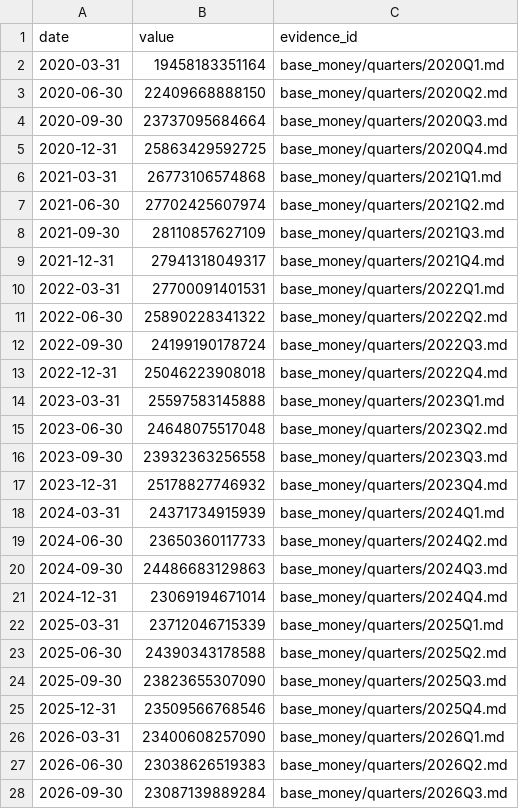
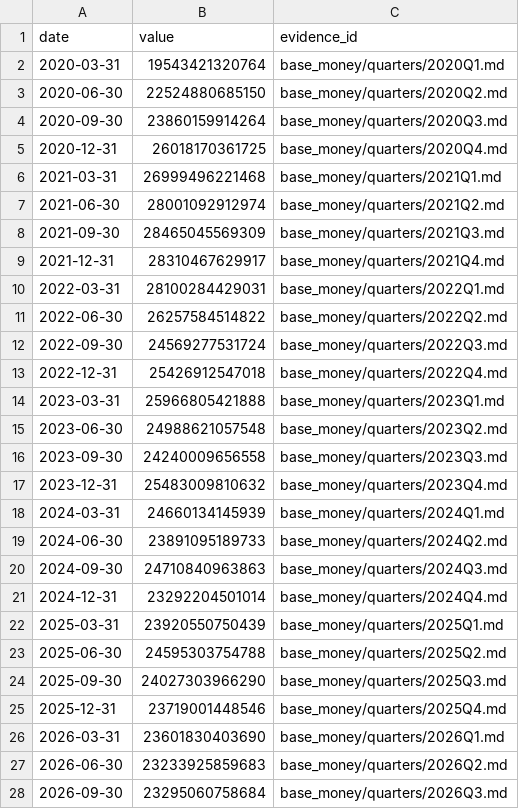
Before and after one commit to GildedPleb/open-inflation, a CSV file: base_money/base_money.csv, drawn as a sheet.

```diff
--- a/base_money/base_money.csv
+++ b/base_money/base_money.csv
@@ -1,28 +1,28 @@
 date,value,evidence_id
-2020-03-31,19458183351164,base_money/quarters/2020Q1.md
-2020-06-30,22409668888150,base_money/quarters/2020Q2.md
-2020-09-30,23737095684664,base_money/quarters/2020Q3.md
-2020-12-31,25863429592725,base_money/quarters/2020Q4.md
-2021-03-31,26773106574868,base_money/quarters/2021Q1.md
-2021-06-30,27702425607974,base_money/quarters/2021Q2.md
-2021-09-30,28110857627109,base_money/quarters/2021Q3.md
-2021-12-31,27941318049317,base_money/quarters/2021Q4.md
-2022-03-31,27700091401531,base_money/quarters/2022Q1.md
-2022-06-30,25890228341322,base_money/quarters/2022Q2.md
-2022-09-30,24199190178724,base_money/quarters/2022Q3.md
-2022-12-31,25046223908018,base_money/quarters/2022Q4.md
-2023-03-31,25597583145888,base_money/quarters/2023Q1.md
-2023-06-30,24648075517048,base_money/quarters/2023Q2.md
-2023-09-30,23932363256558,base_money/quarters/2023Q3.md
-2023-12-31,25178827746932,base_money/quarters/2023Q4.md
-2024-03-31,24371734915939,base_money/quarters/2024Q1.md
-2024-06-30,23650360117733,base_money/quarters/2024Q2.md
-2024-09-30,24486683129863,base_money/quarters/2024Q3.md
-2024-12-31,23069194671014,base_money/quarters/2024Q4.md
-2025-03-31,23712046715339,base_money/quarters/2025Q1.md
-2025-06-30,24390343178588,base_money/quarters/2025Q2.md
-2025-09-30,23823655307090,base_money/quarters/2025Q3.md
-2025-12-31,23509566768546,base_money/quarters/2025Q4.md
-2026-03-31,23400608257090,base_money/quarters/2026Q1.md
-2026-06-30,23038626519383,base_money/quarters/2026Q2.md
-2026-09-30,23087139889284,base_money/quarters/2026Q3.md
+2020-03-31,19543421320764,base_money/quarters/2020Q1.md
+2020-06-30,22524880685150,base_money/quarters/2020Q2.md
+2020-09-30,23860159914264,base_money/quarters/2020Q3.md
+2020-12-31,26018170361725,base_money/quarters/2020Q4.md
+2021-03-31,26999496221468,base_money/quarters/2021Q1.md
+2021-06-30,28001092912974,base_money/quarters/2021Q2.md
+2021-09-30,28465045569309,base_money/quarters/2021Q3.md
+2021-12-31,28310467629917,base_money/quarters/2021Q4.md
+2022-03-31,28100284429031,base_money/quarters/2022Q1.md
+2022-06-30,26257584514822,base_money/quarters/2022Q2.md
+2022-09-30,24569277531724,base_money/quarters/2022Q3.md
+2022-12-31,25426912547018,base_money/quarters/2022Q4.md
+2023-03-31,25966805421888,base_money/quarters/2023Q1.md
+2023-06-30,24988621057548,base_money/quarters/2023Q2.md
+2023-09-30,24240009656558,base_money/quarters/2023Q3.md
+2023-12-31,25483009810632,base_money/quarters/2023Q4.md
+2024-03-31,24660134145939,base_money/quarters/2024Q1.md
+2024-06-30,23891095189733,base_money/quarters/2024Q2.md
+2024-09-30,24710840963863,base_money/quarters/2024Q3.md
+2024-12-31,23292204501014,base_money/quarters/2024Q4.md
+2025-03-31,23920550750439,base_money/quarters/2025Q1.md
+2025-06-30,24595303754788,base_money/quarters/2025Q2.md
+2025-09-30,24027303966290,base_money/quarters/2025Q3.md
+2025-12-31,23719001448546,base_money/quarters/2025Q4.md
+2026-03-31,23601830403690,base_money/quarters/2026Q1.md
+2026-06-30,23233925859683,base_money/quarters/2026Q2.md
+2026-09-30,23295060758684,base_money/quarters/2026Q3.md
```
Also changed, not shown: base_money/components.csv, 49 other files.
